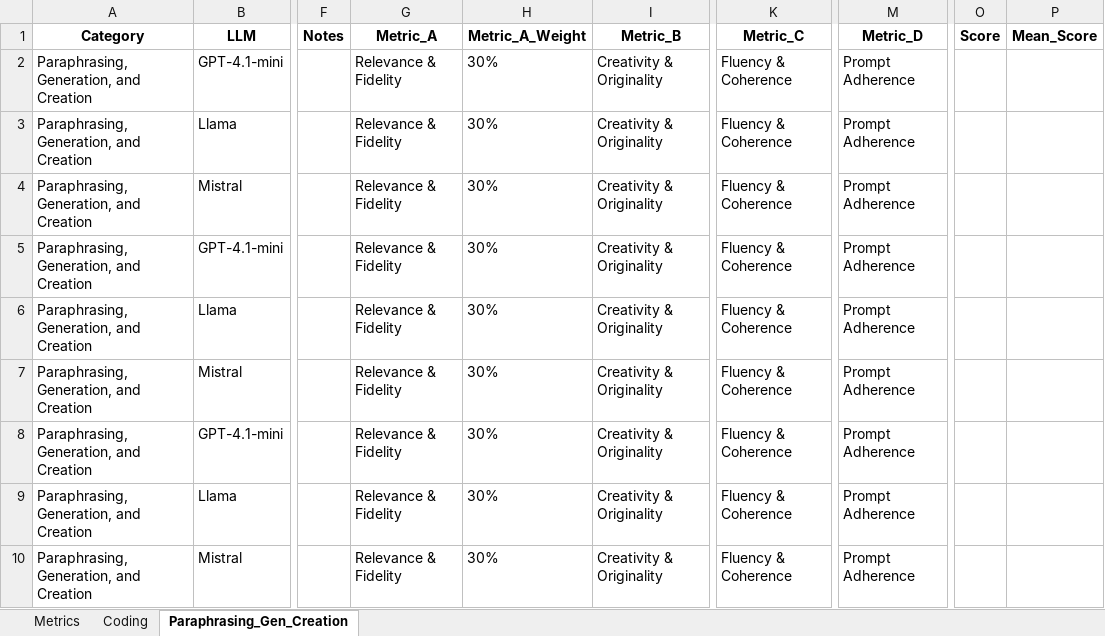
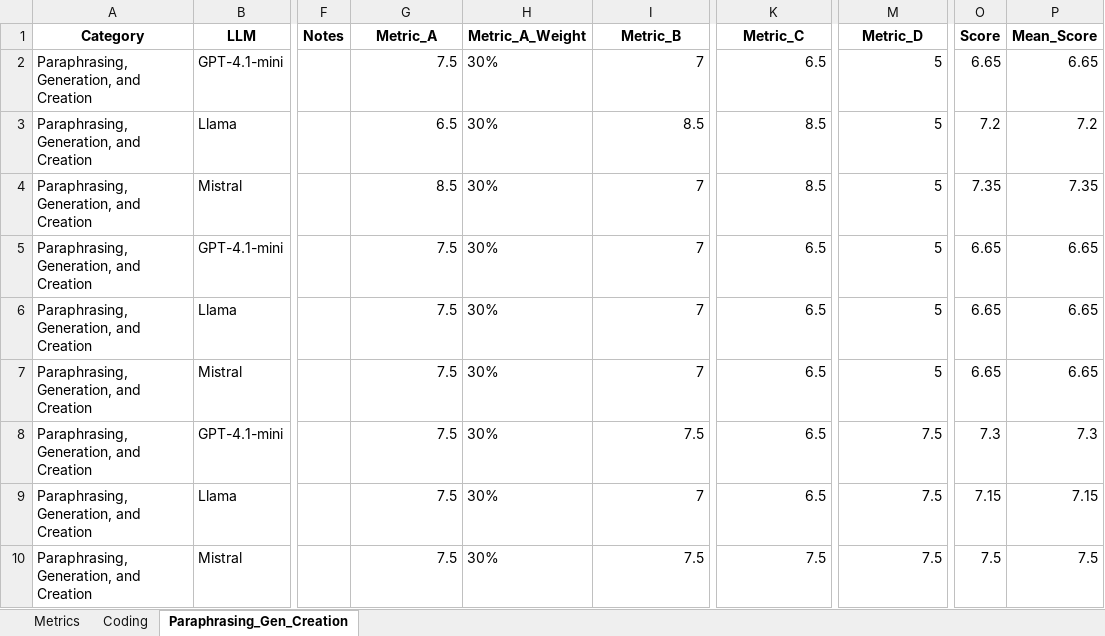
Before and after one commit to EverGarden13/COMP-5541-GP, an Excel workbook: records.xlsx, sheet Paraphrasing_Gen_Creation, drawn as a sheet; only a part is shown, gaps mark what is left out; values as stored, in another font and other column widths than the file's, no borders; the diff covers the shown part only; the diff names each change by its address in the sheet, - before the commit and + after, or states it on an @@ line.

```diff
--- a/records.xlsx (sheet Paraphrasing_Gen_Creation)
+++ b/records.xlsx (sheet Paraphrasing_Gen_Creation)
-G2 (Metric_A): Relevance & Fidelity
+G2 (Metric_A): 7.5
-I2 (Metric_B): Creativity & Originality
+I2 (Metric_B): 7
-K2 (Metric_C): Fluency & Coherence
+K2 (Metric_C): 6.5
-M2:M7 (Metric_D): Prompt Adherence
+M2:M7 (Metric_D): 5
-O2 (Score): (empty)
+O2 (Score): 6.65
-P2 (Mean_Score): (empty)
+P2 (Mean_Score): 6.65
-G3 (Metric_A): Relevance & Fidelity
+G3 (Metric_A): 6.5
-I3 (Metric_B): Creativity & Originality
+I3 (Metric_B): 8.5
-K3:K4 (Metric_C): Fluency & Coherence
+K3:K4 (Metric_C): 8.5
-O3 (Score): (empty)
+O3 (Score): 7.2
-P3 (Mean_Score): (empty)
+P3 (Mean_Score): 7.2
-G4 (Metric_A): Relevance & Fidelity
+G4 (Metric_A): 8.5
-I4:I7 (Metric_B): Creativity & Originality
+I4:I7 (Metric_B): 7
-O4 (Score): (empty)
+O4 (Score): 7.35
-P4 (Mean_Score): (empty)
+P4 (Mean_Score): 7.35
-G5:G10 (Metric_A): Relevance & Fidelity
+G5:G10 (Metric_A): 7.5
-K5:K9 (Metric_C): Fluency & Coherence
+K5:K9 (Metric_C): 6.5
-O5:O7 (Score): (empty)
+O5:O7 (Score): 6.65
-P5:P7 (Mean_Score): (empty)
+P5:P7 (Mean_Score): 6.65
-I8 (Metric_B): Creativity & Originality
+I8 (Metric_B): 7.5
-M8:M10 (Metric_D): Prompt Adherence
+M8:M10 (Metric_D): 7.5
-O8 (Score): (empty)
+O8 (Score): 7.3
-P8 (Mean_Score): (empty)
+P8 (Mean_Score): 7.3
-I9 (Metric_B): Creativity & Originality
+I9 (Metric_B): 7
-O9 (Score): (empty)
+O9 (Score): 7.15
-P9 (Mean_Score): (empty)
+P9 (Mean_Score): 7.15
-I10 (Metric_B): Creativity & Originality
+I10 (Metric_B): 7.5
-K10 (Metric_C): Fluency & Coherence
+K10 (Metric_C): 7.5
-O10 (Score): (empty)
+O10 (Score): 7.5
-P10 (Mean_Score): (empty)
+P10 (Mean_Score): 7.5
```
Also changed, not shown: 486 edited cells elsewhere in this sheet, sheet Coding, 6 other files.
